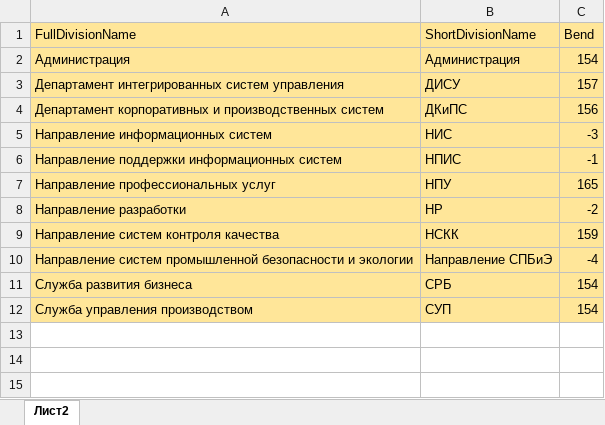
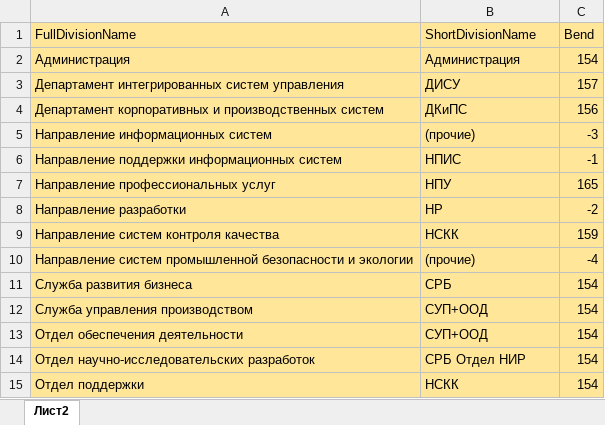
Before and after one commit to DIVIGL1/DES.LM.Reports, an Excel workbook: Parameters/ShortDivisionNames.xlsx, sheet Лист2, drawn as a sheet; values as stored, in another font and other column widths than the file's, no borders; the diff names each change by its address in the sheet, - before the commit and + after, or states it on an @@ line.

Commit message:
Fixed incorrect filling of columns with unique values for the case columns>1

```diff
--- a/Parameters/ShortDivisionNames.xlsx (sheet Лист2)
+++ b/Parameters/ShortDivisionNames.xlsx (sheet Лист2)
-B5 (ShortDivisionName): НИС
+B5 (ShortDivisionName): (прочие)
-B10 (ShortDivisionName): Направление СПБиЭ
+B10 (ShortDivisionName): (прочие)
-B12 (ShortDivisionName): СУП
+B12 (ShortDivisionName): СУП+ООД
+row 13: Отдел обеспечения деятельности | СУП+ООД | 154
+row 14: Отдел научно-исследовательских разработок | СРБ Отдел НИР | 154
+row 15: Отдел поддержки | НСКК | 154
```
Also changed, not shown: Parameters/ShortFNNames.xlsx, 4 other files.
